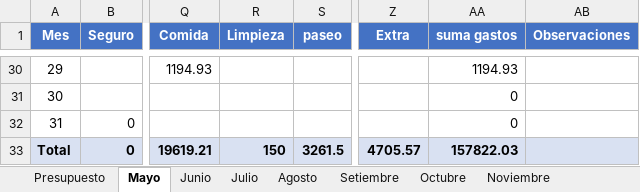
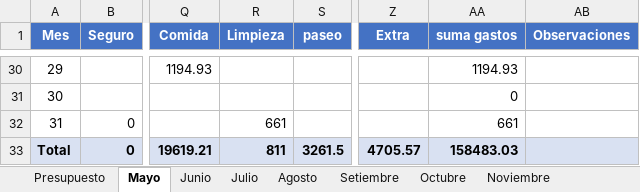
Before and after one commit to PersonalCasa/Presupuesto, an Excel workbook: Presupuesto_2026.xlsx, sheet Mayo, drawn as a sheet; only a part is shown, gaps mark what is left out; values as stored, in another font and other column widths than the file's, no borders; the diff names each change by its address in the sheet, - before the commit and + after, or states it on an @@ line.

```diff
--- a/Presupuesto_2026.xlsx (sheet Mayo)
+++ b/Presupuesto_2026.xlsx (sheet Mayo)
-R32 (Limpieza): (empty)
+R32 (Limpieza): 661
-AA32 (suma gastos): 0
+AA32 (suma gastos): 661
-R33 (Limpieza): 150
+R33 (Limpieza): 811
-AA33 (suma gastos): 157822.03
+AA33 (suma gastos): 158483.03
```
Also changed, not shown: sheet Presupuesto, sheet Junio.
